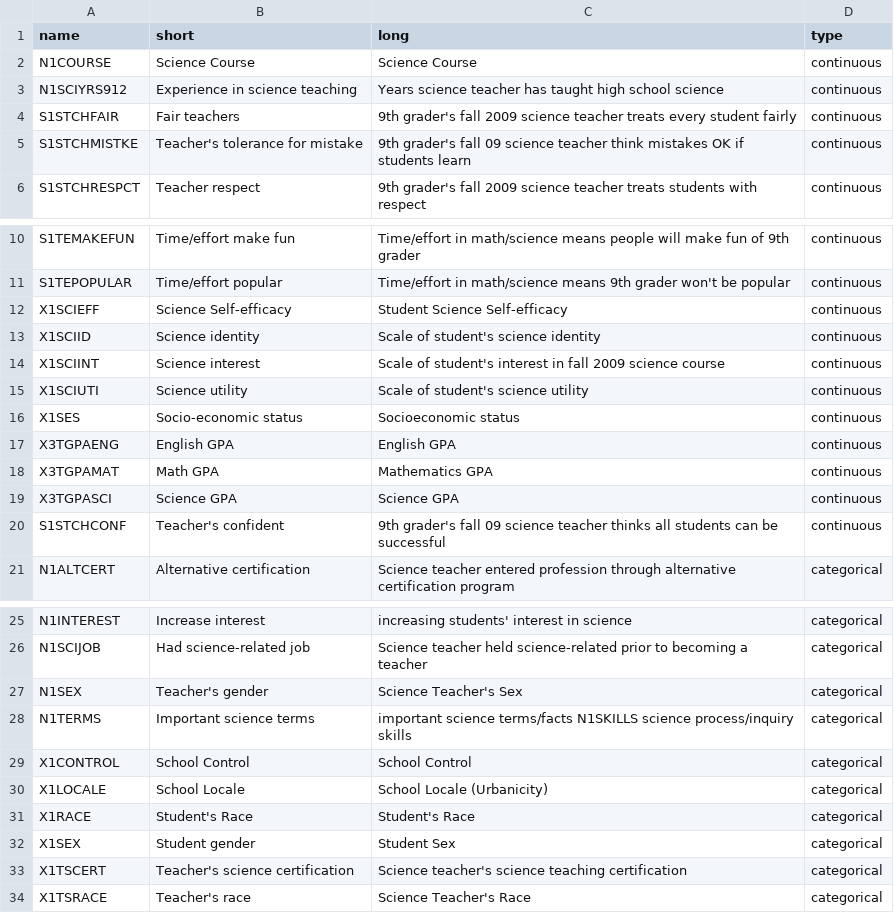
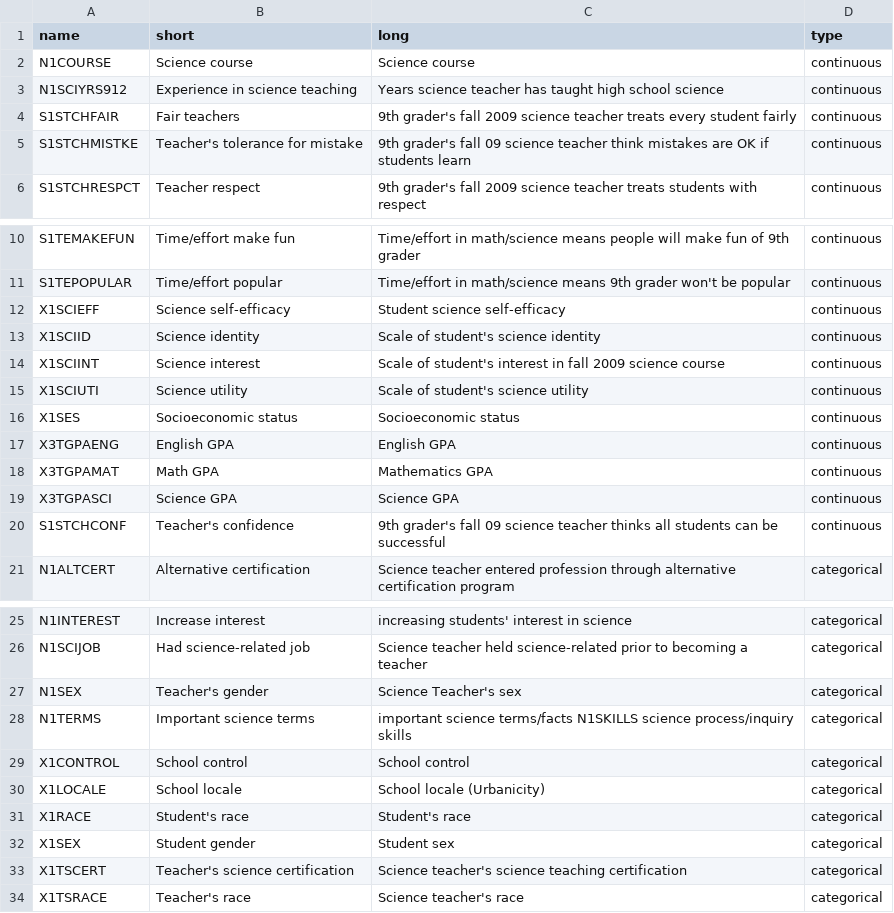
Before and after one commit to SubratoChakravorty/ECE-229-Group5-final-project, a CSV file: data/variables.csv, drawn as a sheet; only a part is shown, gaps mark what is left out.

Commit message:
resolved bug in variables.csv

```diff
--- a/data/variables.csv
+++ b/data/variables.csv
@@ -1,6 +1,6 @@
 name,short,long,type
-N1COURSE,Science Course,Science Course,continuous
+N1COURSE,Science course,Science course,continuous
 N1SCIYRS912,Experience in science teaching,Years science teacher has taught high school science,continuous
 S1STCHFAIR,Fair teachers,9th grader's fall 2009 science teacher treats every student fairly,continuous
-S1STCHMISTKE,Teacher's tolerance for mistake,9th grader's fall 09 science teacher think mistakes OK if students learn,continuous
+S1STCHMISTKE,Teacher's tolerance for mistake,9th grader's fall 09 science teacher think mistakes are OK if students learn,continuous
 S1STCHRESPCT,Teacher respect,9th grader's fall 2009 science teacher treats students with respect,continuous
@@ -11,3 +11,3 @@ S1TEMAKEFUN,Time/effort make fun,Time/effort in math/science means people will m
 S1TEPOPULAR,Time/effort popular,Time/effort in math/science means 9th grader won't be popular,continuous
-X1SCIEFF,Science Self-efficacy,Student Science Self-efficacy,continuous
+X1SCIEFF,Science self-efficacy,Student science self-efficacy,continuous
 X1SCIID,Science identity,Scale of student's science identity,continuous
@@ -15,3 +15,3 @@ X1SCIINT,Science interest,Scale of student's interest in fall 2009 science cours
 X1SCIUTI,Science utility,Scale of student's science utility,continuous
-X1SES,Socio-economic status,Socioeconomic status,continuous
+X1SES,Socioeconomic status,Socioeconomic status,continuous
 X3TGPAENG,English GPA,English GPA,continuous
@@ -19,3 +19,3 @@ X3TGPAMAT,Math GPA,Mathematics GPA,continuous
 X3TGPASCI,Science GPA,Science GPA,continuous
-S1STCHCONF,Teacher's confident,9th grader's fall 09 science teacher thinks all students can be successful,continuous
+S1STCHCONF,Teacher's confidence,9th grader's fall 09 science teacher thinks all students can be successful,continuous
 N1ALTCERT,Alternative certification,Science teacher entered profession through alternative certification program,categorical
@@ -26,9 +26,9 @@ N1INTEREST,Increase interest,increasing students' interest in science,categorica
 N1SCIJOB,Had science-related job,Science teacher held science-related prior to becoming a teacher,categorical
-N1SEX,Teacher's gender,Science Teacher's Sex,categorical
+N1SEX,Teacher's gender,Science Teacher's sex,categorical
 N1TERMS,Important science terms,important science terms/facts N1SKILLS science process/inquiry skills,categorical
-X1CONTROL,School Control,School Control,categorical
-X1LOCALE,School Locale,School Locale (Urbanicity),categorical
-X1RACE,Student's Race,Student's Race,categorical
-X1SEX,Student gender,Student Sex,categorical
+X1CONTROL,School control,School control,categorical
+X1LOCALE,School locale,School locale (Urbanicity),categorical
+X1RACE,Student's race,Student's race,categorical
+X1SEX,Student gender,Student sex,categorical
 X1TSCERT,Teacher's science certification,Science teacher's science teaching certification,categorical
-X1TSRACE,Teacher's race,Science Teacher's Race,categorical
+X1TSRACE,Teacher's race,Science teacher's race,categorical
```
